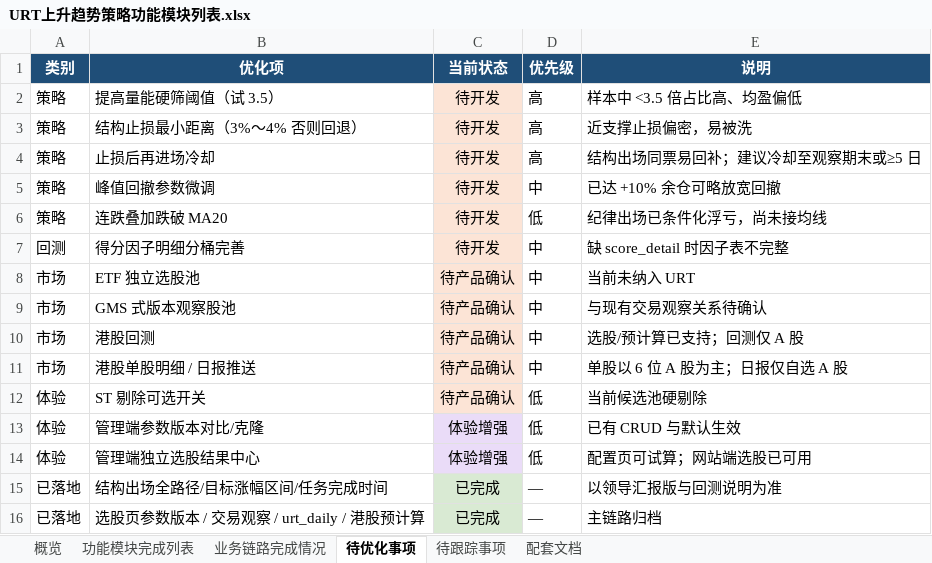
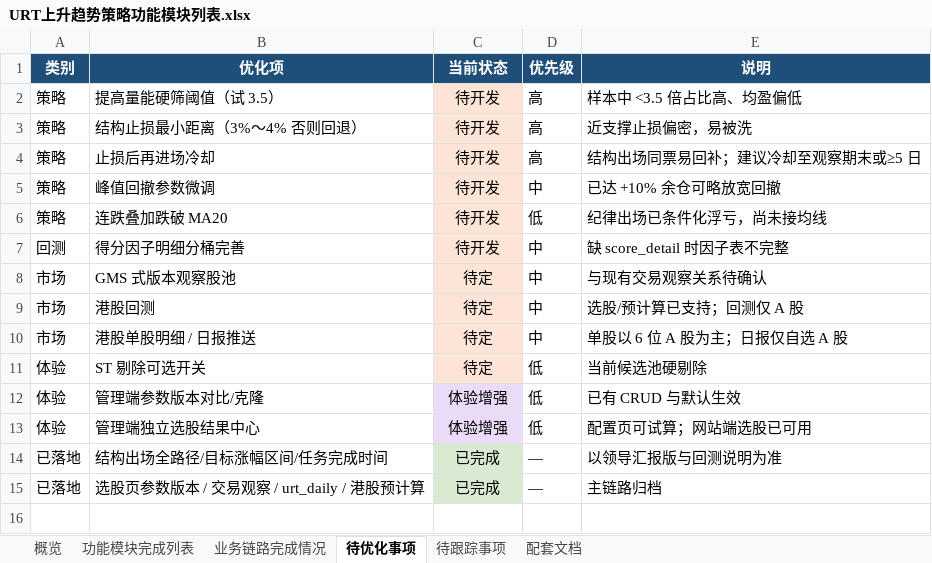
Before and after one commit to wangj9601/stock_quote_analayze, an Excel workbook: exported_docs/URT上升趋势策略功能模块列表.xlsx, sheet 待优化事项, drawn as a sheet; values as stored, in another font and other column widths than the file's, no borders; removed rows and columns are numbered as before the commit, all else as after; the diff names each change by its address in the sheet, - before the commit and + after, or states it on an @@ line.

```diff
--- a/exported_docs/URT上升趋势策略功能模块列表.xlsx (sheet 待优化事项)
+++ b/exported_docs/URT上升趋势策略功能模块列表.xlsx (sheet 待优化事项)
-row 8: 市场 | ETF 独立选股池 | 待产品确认 | 中 | 当前未纳入 URT
-C8:C11 (当前状态): 待产品确认
+C8:C11 (当前状态): 待定
```
Also changed, not shown: sheet 功能模块完成列表, sheet 待跟踪事项, sheet 业务链路完成情况, sheet 概览, 7 other files.
